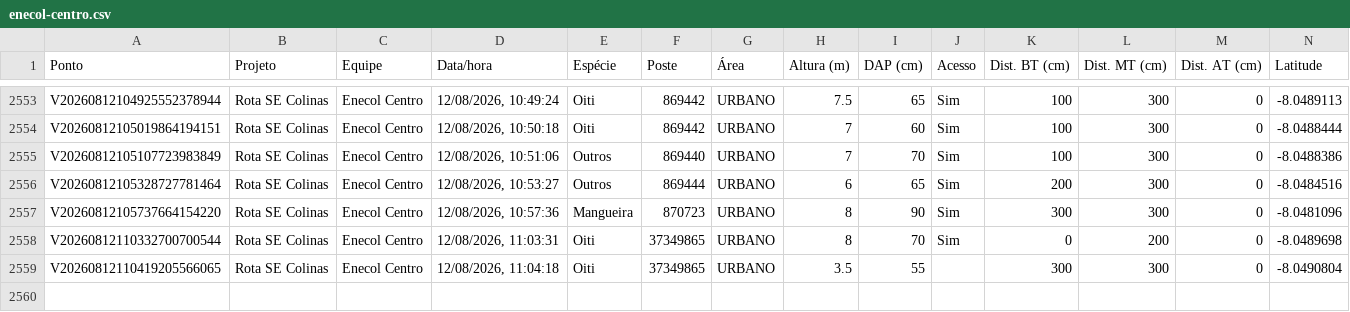
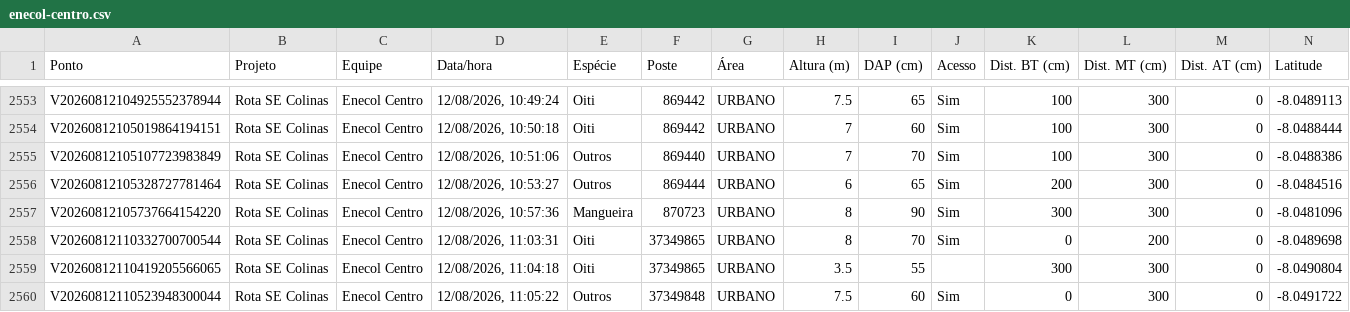
Before and after one commit to LGRSV/vera-vegetacao, a CSV file: exportacoes/enecol-centro.csv, drawn as a sheet; only a part is shown, gaps mark what is left out; rows hold the shown columns only; the diff names each change by its address in the sheet, - before the commit and + after, or states it on an @@ line.

```diff
--- a/exportacoes/enecol-centro.csv
+++ b/exportacoes/enecol-centro.csv
+row 2560: V20260812110523948300044 | Rota SE Colinas | Enecol Centro | 12/08/2026, 11:05:22 | Outros | 37349848 | URBANO | 7.5 | 60 | Sim | 0 | 300 | 0 | -8.0491722
```
Also changed, not shown: exportacoes/projetos/rota-se-colinas/pontos.csv, 1 other file.
